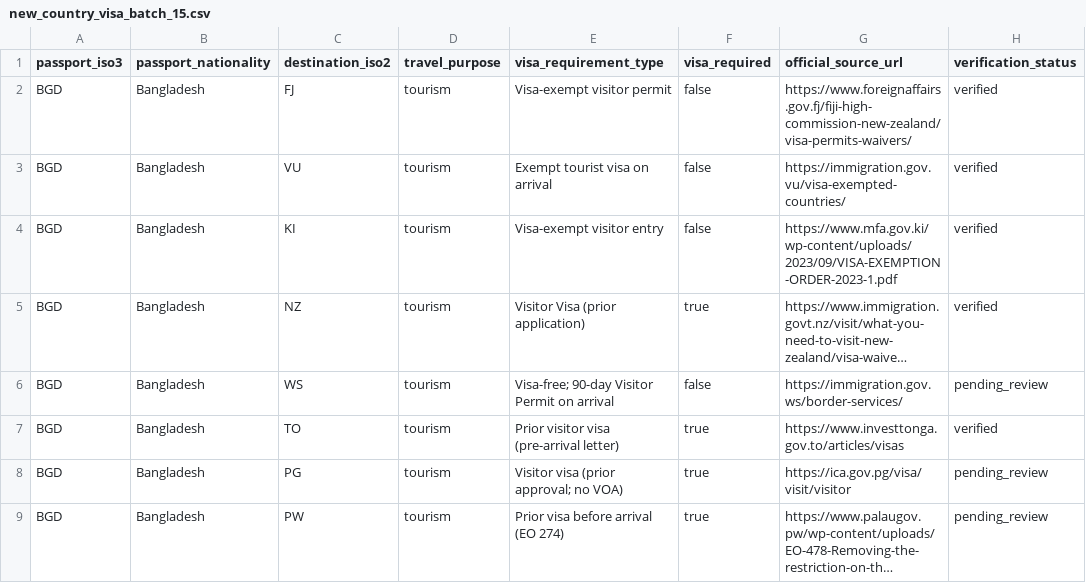
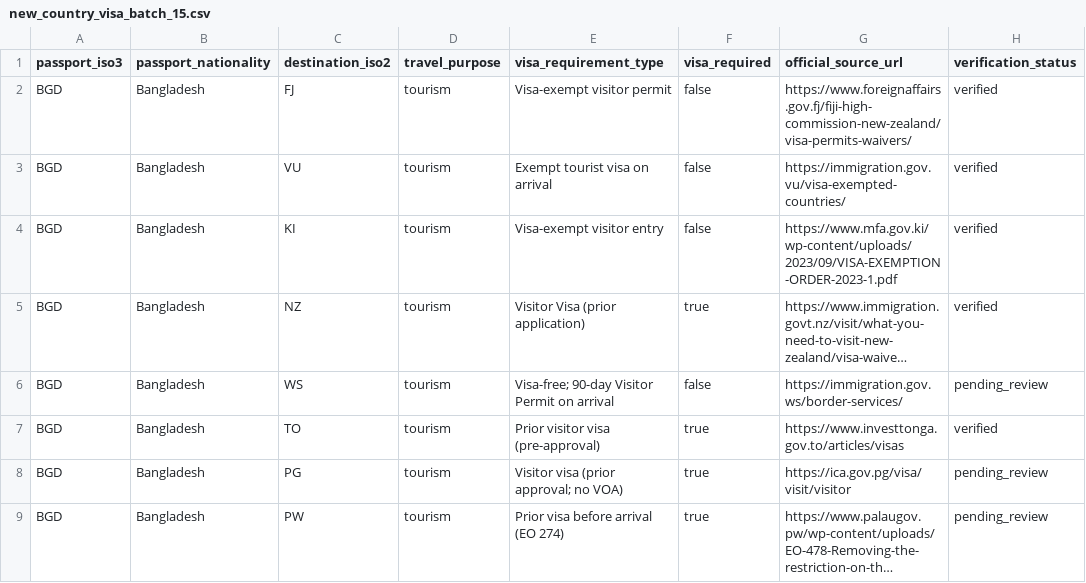
Before and after one commit to raadislam/unigo-backend, a CSV file: database/data/new_country_visa_batch_15.csv, drawn as a sheet; only a part is shown; long unchanged cells end in …; the diff names each change by its address in the sheet, - before the commit and + after, or states it on an @@ line.

Commit message:
Align Tonga simple export with official pre-approval terminology

```diff
--- a/database/data/new_country_visa_batch_15.csv
+++ b/database/data/new_country_visa_batch_15.csv
-E7 (visa_requirement_type): Prior visitor visa (pre-arrival letter)
+E7 (visa_requirement_type): Prior visitor visa (pre-approval)
```
